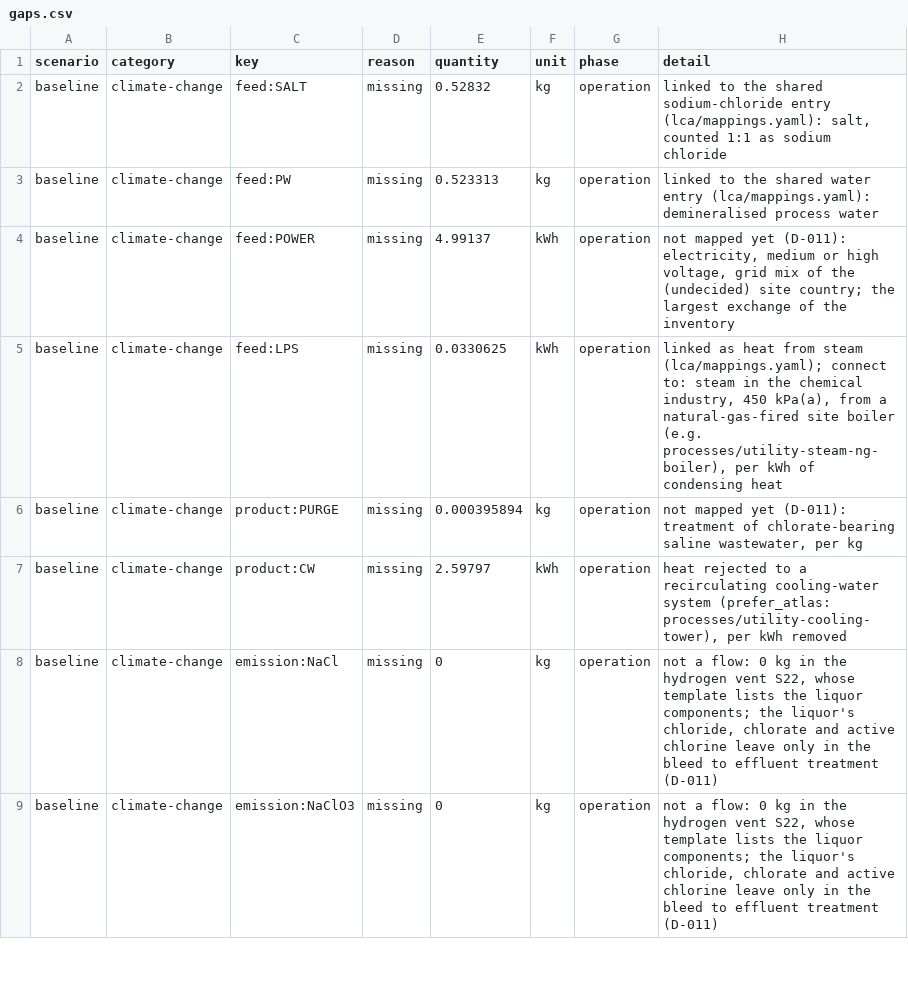
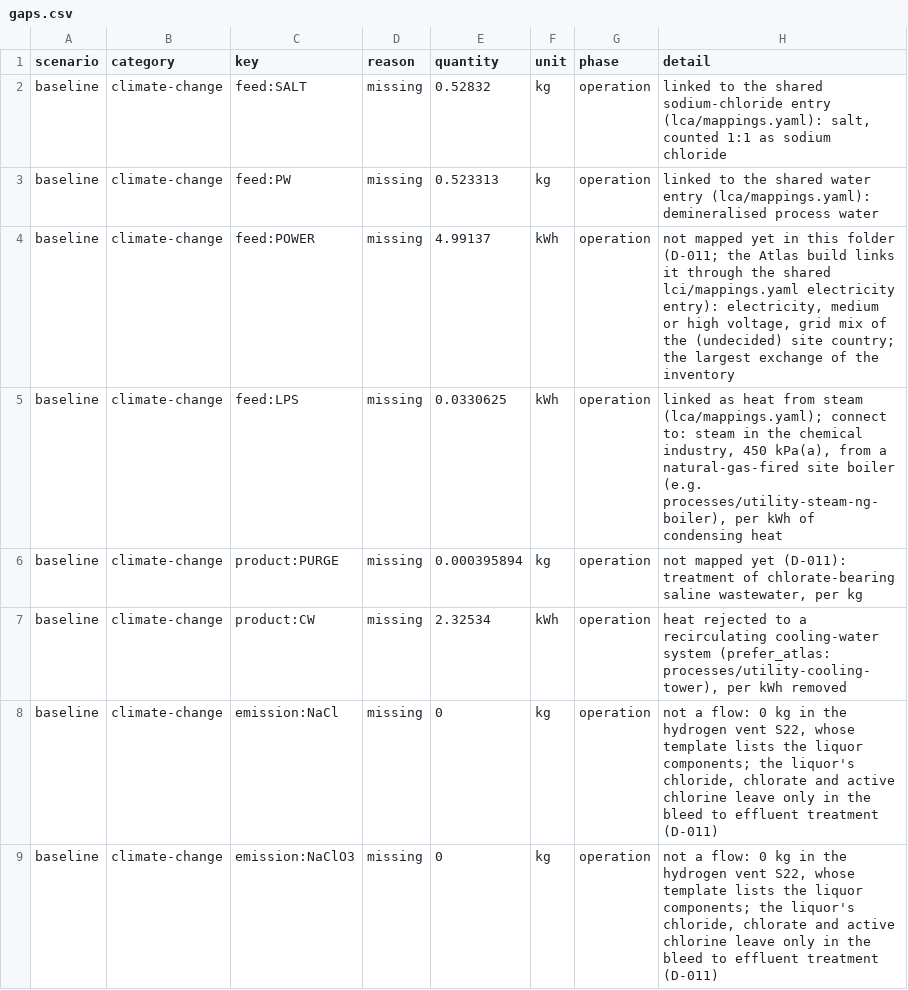
Before and after one commit to ChemE-as-Code/process-library, a CSV file: processes/sodium-chlorate-1/lca/gaps.csv, drawn as a sheet; only a part is shown.

```diff
--- a/processes/sodium-chlorate-1/lca/gaps.csv
+++ b/processes/sodium-chlorate-1/lca/gaps.csv
@@ -3,6 +3,6 @@ baseline,climate-change,feed:SALT,missing,0.52832,kg,operation,"linked to the sh
 baseline,climate-change,feed:PW,missing,0.523313,kg,operation,linked to the shared water entry (lca/mappings.yaml): demineralised process water
-baseline,climate-change,feed:POWER,missing,4.99137,kWh,operation,"not mapped yet (D-011): electricity, medium or high voltage, grid mix of the (undecided) site country; the largest exchange of the inventory"
+baseline,climate-change,feed:POWER,missing,4.99137,kWh,operation,"not mapped yet in this folder (D-011; the Atlas build links it through the shared lci/mappings.yaml electricity entry): electricity, medium or high voltage, grid mix of the (undecided) site country; the largest exchange of the inventory"
 baseline,climate-change,feed:LPS,missing,0.0330625,kWh,operation,"linked as heat from steam (lca/mappings.yaml); connect to: steam in the chemical industry, 450 kPa(a), from a natural-gas-fired site boiler (e.g. processes/utility-steam-ng-boiler), per kWh of condensing heat"
 baseline,climate-change,product:PURGE,missing,0.000395894,kg,operation,"not mapped yet (D-011): treatment of chlorate-bearing saline wastewater, per kg"
-baseline,climate-change,product:CW,missing,2.59797,kWh,operation,"heat rejected to a recirculating cooling-water system (prefer_atlas: processes/utility-cooling-tower), per kWh removed"
+baseline,climate-change,product:CW,missing,2.32534,kWh,operation,"heat rejected to a recirculating cooling-water system (prefer_atlas: processes/utility-cooling-tower), per kWh removed"
 baseline,climate-change,emission:NaCl,missing,0,kg,operation,"not a flow: 0 kg in the hydrogen vent S22, whose template lists the liquor components; the liquor's chloride, chlorate and active chlorine leave only in the bleed to effluent treatment (D-011)"
```
Also changed, not shown: processes/sodium-chlorate-1/lca/inventory.csv, 19 other files.
